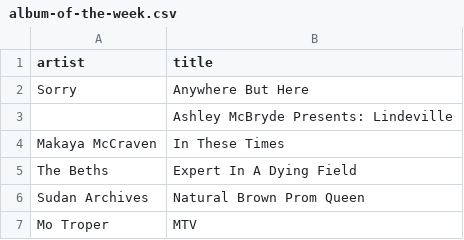
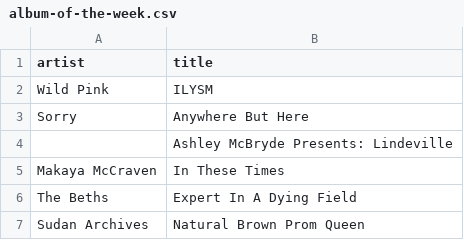
Before and after one commit to my-slab/music-scrapers, a CSV file: data/stereogum/album-of-the-week.csv, drawn as a sheet; only a part is shown; the shorter side is filled out with more unchanged rows.

Commit message:
chore: update data

```diff
--- a/data/stereogum/album-of-the-week.csv
+++ b/data/stereogum/album-of-the-week.csv
@@ -1,2 +1,3 @@
 artist,title
+Wild Pink,ILYSM
 Sorry,Anywhere But Here
```
